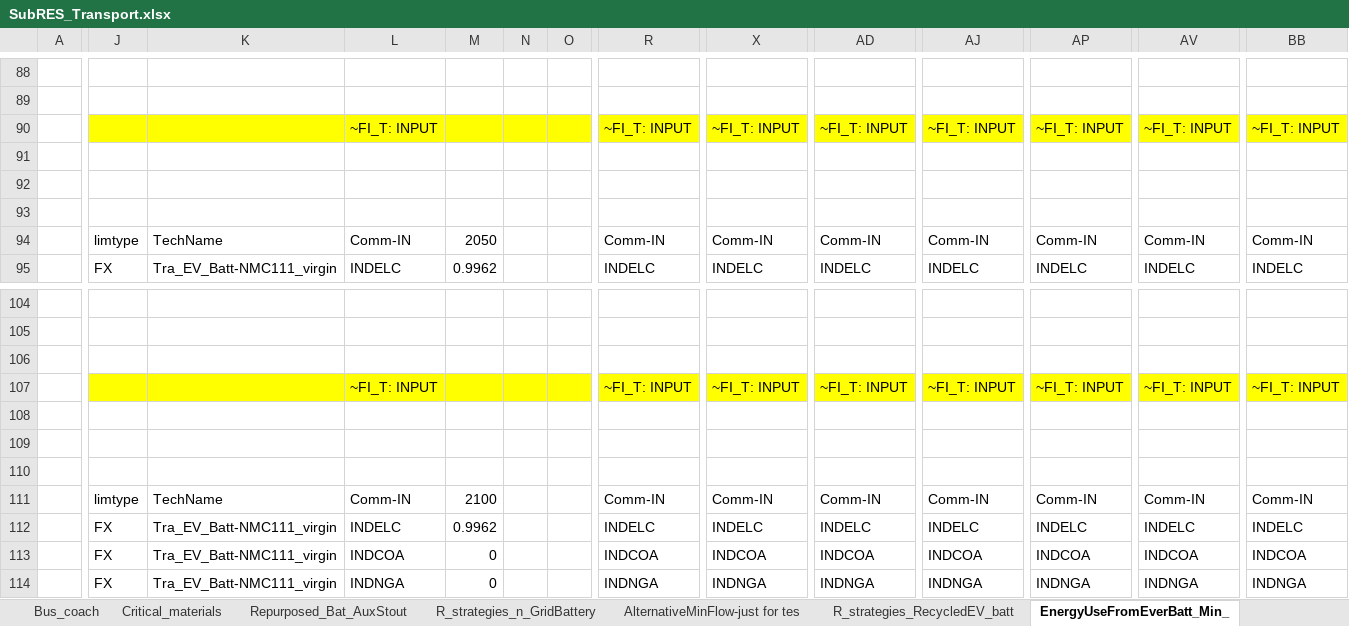
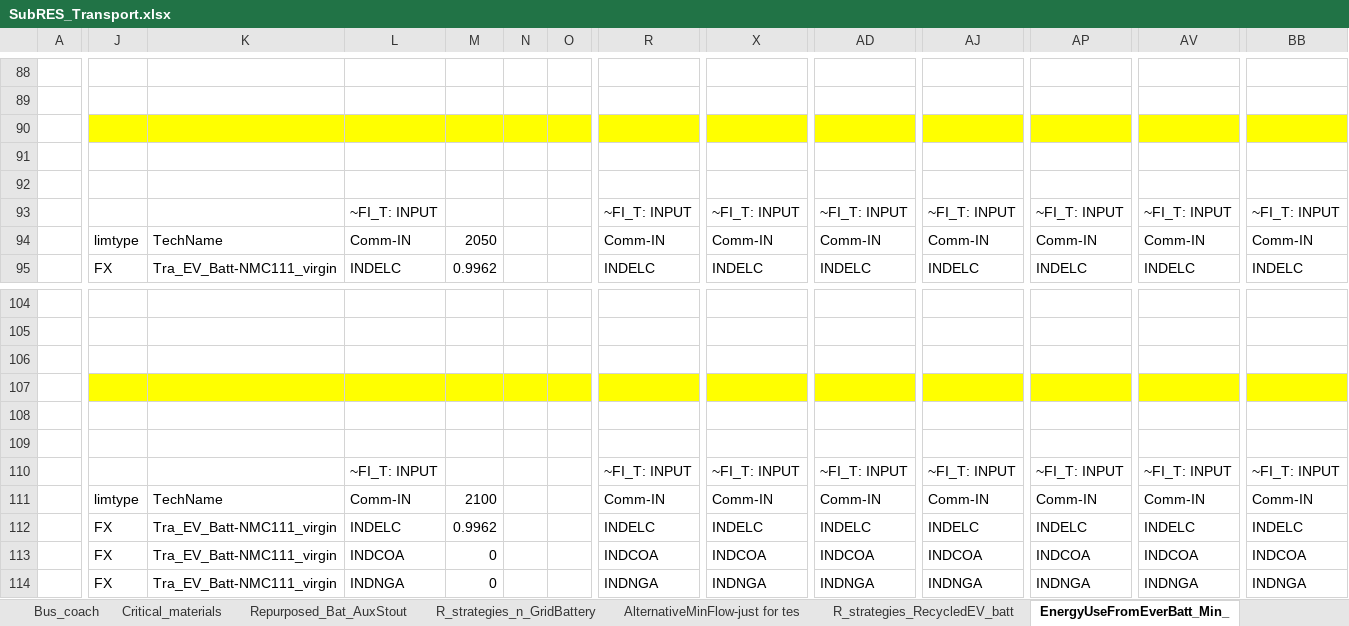
Before and after one commit to seanli12354/KiNESYS_BattCircularity-main, an Excel workbook: SubRes_Tmpl/SubRES_Transport.xlsx, sheet EnergyUseFromEverBatt_Min_, drawn as a sheet; only a part is shown, gaps mark what is left out; values as stored, in another font and other column widths than the file's, no borders; removed rows and columns are numbered as before the commit, all else as after; rows hold the shown columns only; the diff covers the shown part only; the diff names each change by its address in the sheet, - before the commit and + after, or states it on an @@ line.

```diff
--- a/SubRes_Tmpl/SubRES_Transport.xlsx (sheet EnergyUseFromEverBatt_Min_)
+++ b/SubRes_Tmpl/SubRES_Transport.xlsx (sheet EnergyUseFromEverBatt_Min_)
-row 90:  |  |  | ~FI_T: INPUT |  |  |  | ~FI_T: INPUT | ~FI_T: INPUT | ~FI_T: INPUT | ~FI_T: INPUT | ~FI_T: INPUT | ~FI_T: INPUT | ~FI_T: INPUT
+row 90: (empty)
-row 93: (empty)
+row 93:  |  |  | ~FI_T: INPUT |  |  |  | ~FI_T: INPUT | ~FI_T: INPUT | ~FI_T: INPUT | ~FI_T: INPUT | ~FI_T: INPUT | ~FI_T: INPUT | ~FI_T: INPUT
-J107:BB107 fill: none
+J107:BB107 fill: #FFFF00
@@ row 107 moved to row 110: ~FI_T: INPUT @@
```
Also changed, not shown: cell formats elsewhere in this sheet, sheet Recyc_energy_use_Anna__SAME, SubRes_Tmpl/SubRES_Transport_trans.xlsx.
